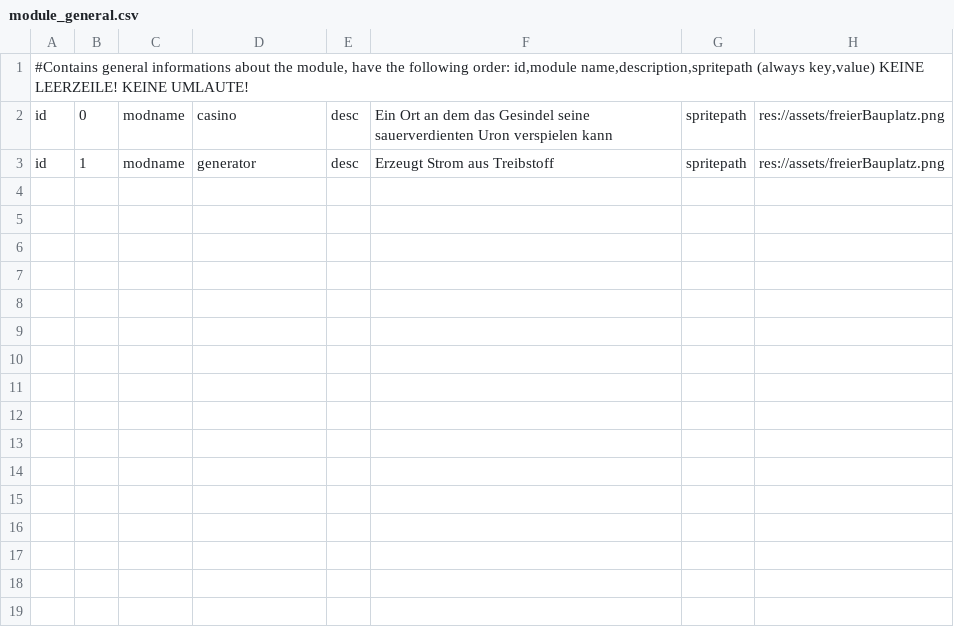
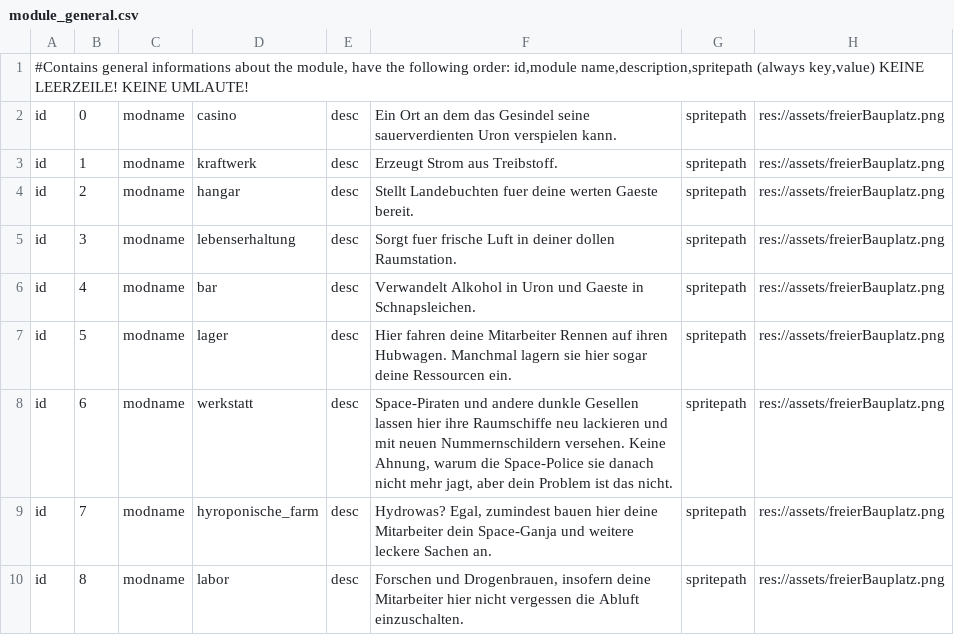
Before and after one commit to ziegelstein/toast-galaxy, a CSV file: mafia_game/data/module_data/module_general.csv, drawn as a sheet.

Commit message:
Update module_general.csv
Alle vorgeplanten Module hinzugefügt. Security/Söldnermodul hinzufügen? Ja? Nein?

```diff
--- a/mafia_game/data/module_data/module_general.csv
+++ b/mafia_game/data/module_data/module_general.csv
@@ -1,3 +1,10 @@
 #Contains general informations about the module, have the following order: id,module name,description,spritepath (always key,value) KEINE LEERZEILE! KEINE UMLAUTE!
-id;0;modname;casino;desc;Ein Ort an dem das Gesindel seine sauerverdienten Uron verspielen kann;spritepath;res://assets/freierBauplatz.png
-id;1;modname;generator;desc;Erzeugt Strom aus Treibstoff;spritepath;res://assets/freierBauplatz.png
+id;0;modname;casino;desc;Ein Ort an dem das Gesindel seine sauerverdienten Uron verspielen kann.;spritepath;res://assets/freierBauplatz.png
+id;1;modname;kraftwerk;desc;Erzeugt Strom aus Treibstoff.;spritepath;res://assets/freierBauplatz.png
+id;2;modname;hangar;desc;Stellt Landebuchten fuer deine werten Gaeste bereit.;spritepath;res://assets/freierBauplatz.png
+id;3;modname;lebenserhaltung;desc;Sorgt fuer frische Luft in deiner dollen Raumstation.;spritepath;res://assets/freierBauplatz.png
+id;4;modname;bar;desc;Verwandelt Alkohol in Uron und Gaeste in Schnapsleichen.;spritepath;res://assets/freierBauplatz.png
+id;5;modname;lager;desc;Hier fahren deine Mitarbeiter Rennen auf ihren Hubwagen. Manchmal lagern sie hier sogar deine Ressourcen ein.;spritepath;res://assets/freierBauplatz.png
+id;6;modname;werkstatt;desc;Space-Piraten und andere dunkle Gesellen lassen hier ihre Raumschiffe neu lackieren und mit neuen Nummernschildern versehen. Keine Ahnung, warum die Space-Police sie danach nicht mehr jagt, aber dein Problem ist das nicht.;spritepath;res://assets/freierBauplatz.png
+id;7;modname;hyroponische_farm;desc;Hydrowas? Egal, zumindest bauen hier deine Mitarbeiter dein Space-Ganja und weitere leckere Sachen an.;spritepath;res://assets/freierBauplatz.png
+id;8;modname;labor;desc;Forschen und Drogenbrauen, insofern deine Mitarbeiter hier nicht vergessen die Abluft einzuschalten.;spritepath;res://assets/freierBauplatz.png
```
